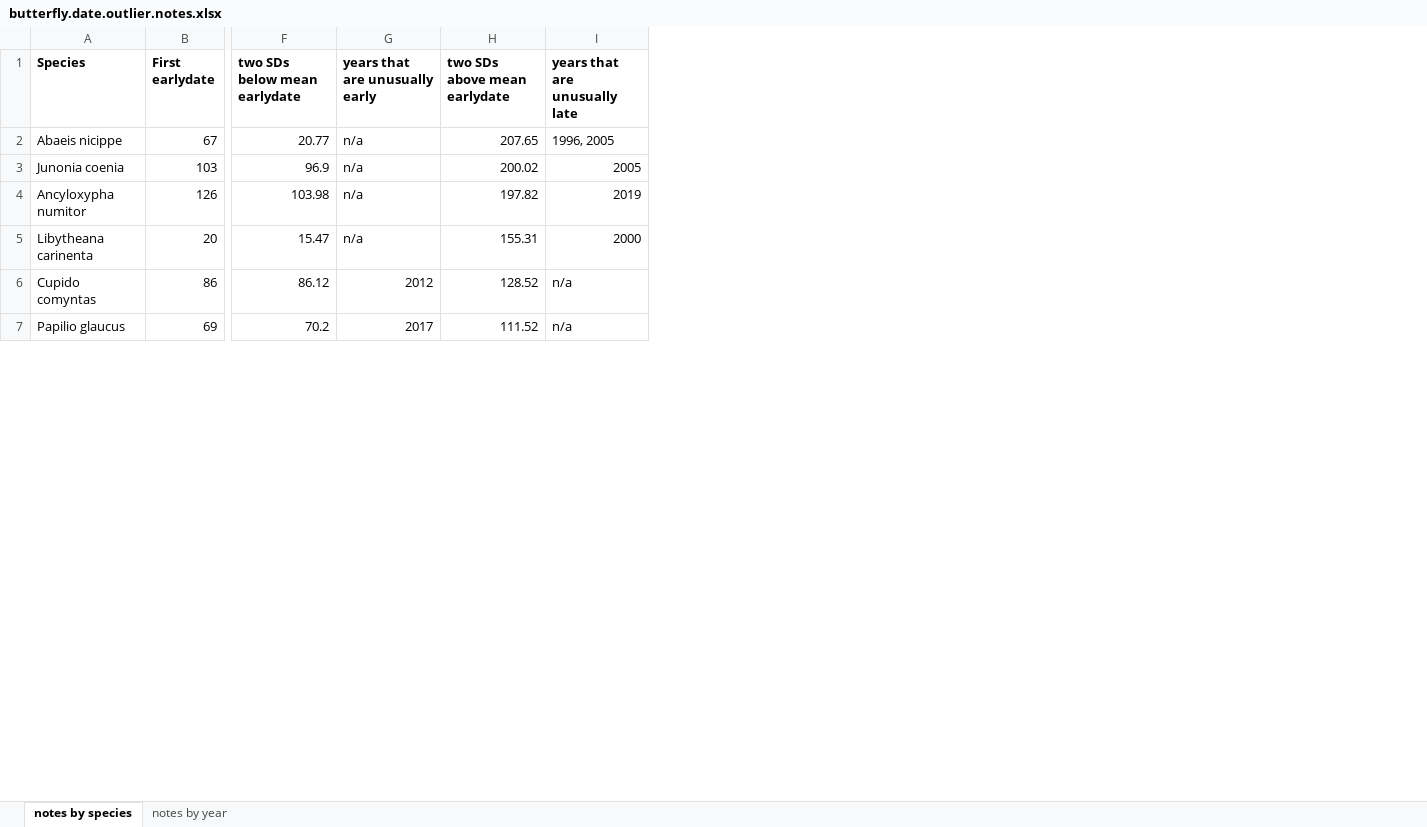
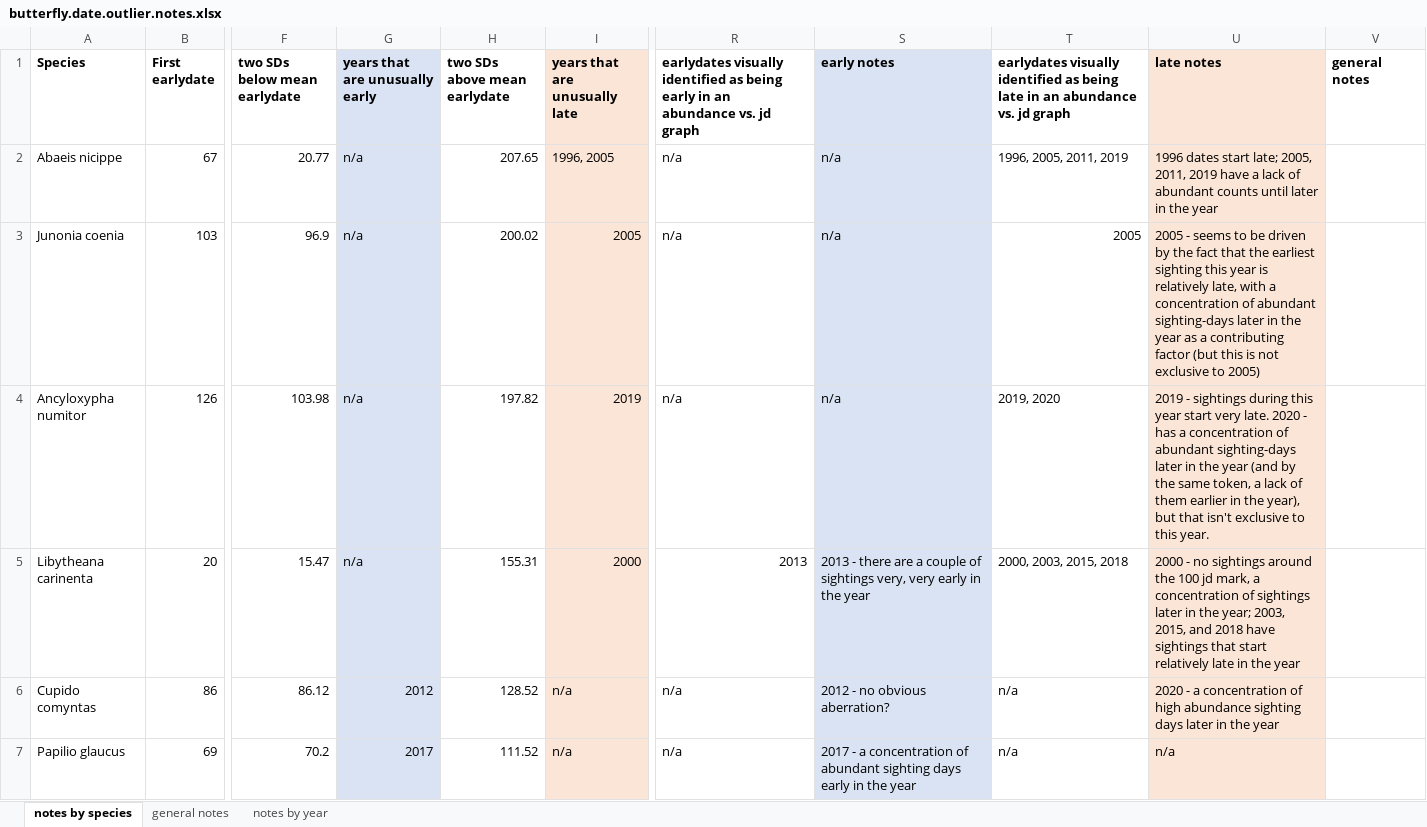
Before and after one commit to hurlbertlab/nc-butterfly-phenology, an Excel workbook: data/butterfly.date.outlier.notes.xlsx, sheet notes by species, drawn as a sheet; only a part is shown, gaps mark what is left out; values as stored, in another font and other column widths than the file's, no borders; the diff covers the shown part only; the diff names each change by its address in the sheet, - before the commit and + after, or states it on an @@ line.

Commit message:
update outlier notes

```diff
--- a/data/butterfly.date.outlier.notes.xlsx (sheet notes by species)
+++ b/data/butterfly.date.outlier.notes.xlsx (sheet notes by species)
+sheet tab: general notes
+column R, rows 1-7: earlydates visually identified as being early in an abundance vs. jd graph | n/a | n/a | n/a | 2013 | n/a | n/a
+column S (early notes), rows 2-7: n/a | n/a | n/a | 2013 - there are a couple of sightings very, very early in the year | 2012 - no obvious aberration? | 2017 - a concentration of abundant sighting days early in the year
+column T, rows 1-7: earlydates visually identified as being late in an abundance vs. jd graph | 1996, 2005, 2011, 2019 | 2005 | 2019, 2020 | 2000, 2003, 2015, 2018 | n/a | n/a
+column U (late notes), rows 2-7: 1996 dates start late; 2005, 2011, 2019 have a lack of abundant counts until later in the year | 2005 - seems to be driven by the fact that the earliest sighting this year is relatively late, with a concentration of abundant sighting-days later in the year as a contributing factor (but this is not exclusive to 2005) | 2019 - sightings during this year start very late. 2020 - has a concentration of abundant sighting-days later in the year (and by the same token, a lack of them earlier in the year), but that isn't exclusive to this year. | 2000 - no sightings around the 100 jd mark, a concentration of sightings later in the year; 2003, 2015, and 2018 have sightings that start relatively late in the year | 2020 - a concentration of high abundance sighting days later in the year | n/a
+column V (general notes), empty
-G1:G7 fill: none
+G1:G7 fill: #DAE3F3
-I1:I7 fill: none
+I1:I7 fill: #FBE5D6
```
Also changed, not shown: cell formats elsewhere in this sheet.
